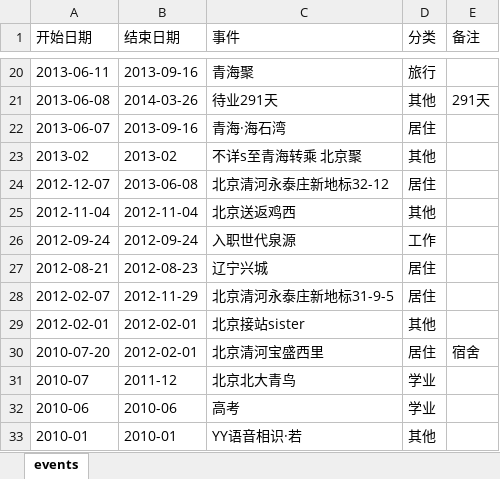
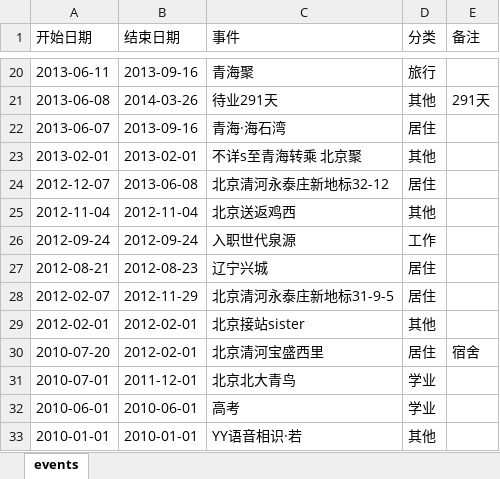
Before and after one commit to Sumer0825/Sumer, an Excel workbook: data/time.xlsx, sheet events, drawn as a sheet; only a part is shown, gaps mark what is left out; values as stored, in another font and other column widths than the file's, no borders; the diff names each change by its address in the sheet, - before the commit and + after, or states it on an @@ line.

Commit message:
时光自撰集同步 2026-10-29 09:01

```diff
--- a/data/time.xlsx (sheet events)
+++ b/data/time.xlsx (sheet events)
-A23 (开始日期): 2013-02
+A23 (开始日期): 2013-02-01
-B23 (结束日期): 2013-02
+B23 (结束日期): 2013-02-01
-A31 (开始日期): 2010-07
+A31 (开始日期): 2010-07-01
-B31 (结束日期): 2011-12
+B31 (结束日期): 2011-12-01
-A32 (开始日期): 2010-06
+A32 (开始日期): 2010-06-01
-B32 (结束日期): 2010-06
+B32 (结束日期): 2010-06-01
-A33 (开始日期): 2010-01
+A33 (开始日期): 2010-01-01
-B33 (结束日期): 2010-01
+B33 (结束日期): 2010-01-01
```
